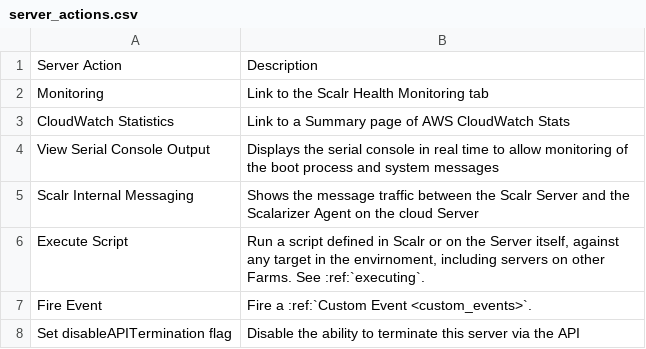
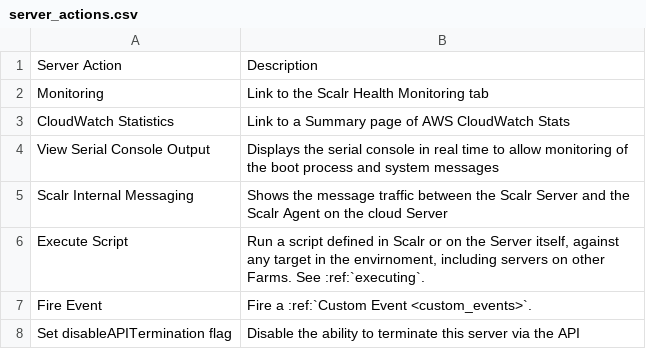
Before and after one commit to vijaybirru/documentation, a CSV file: farms/csv/server_actions.csv, drawn as a sheet.

Commit message:
Scalarizer Agent -> Scalr Agent

```diff
--- a/farms/csv/server_actions.csv
+++ b/farms/csv/server_actions.csv
@@ -4,3 +4,3 @@ CloudWatch Statistics,Link to a Summary page of AWS CloudWatch Stats
 View Serial Console Output,Displays the serial console in real time to allow monitoring of the boot process and system messages
-Scalr Internal Messaging,Shows the message traffic between the Scalr Server and the Scalarizer Agent on the cloud Server
+Scalr Internal Messaging,Shows the message traffic between the Scalr Server and the Scalr Agent on the cloud Server
 Execute Script,"Run a script defined in Scalr or on the Server itself, against any target in the envirnoment, including servers on other Farms. See :ref:`executing`."
```
Also changed, not shown: 13 other files.
